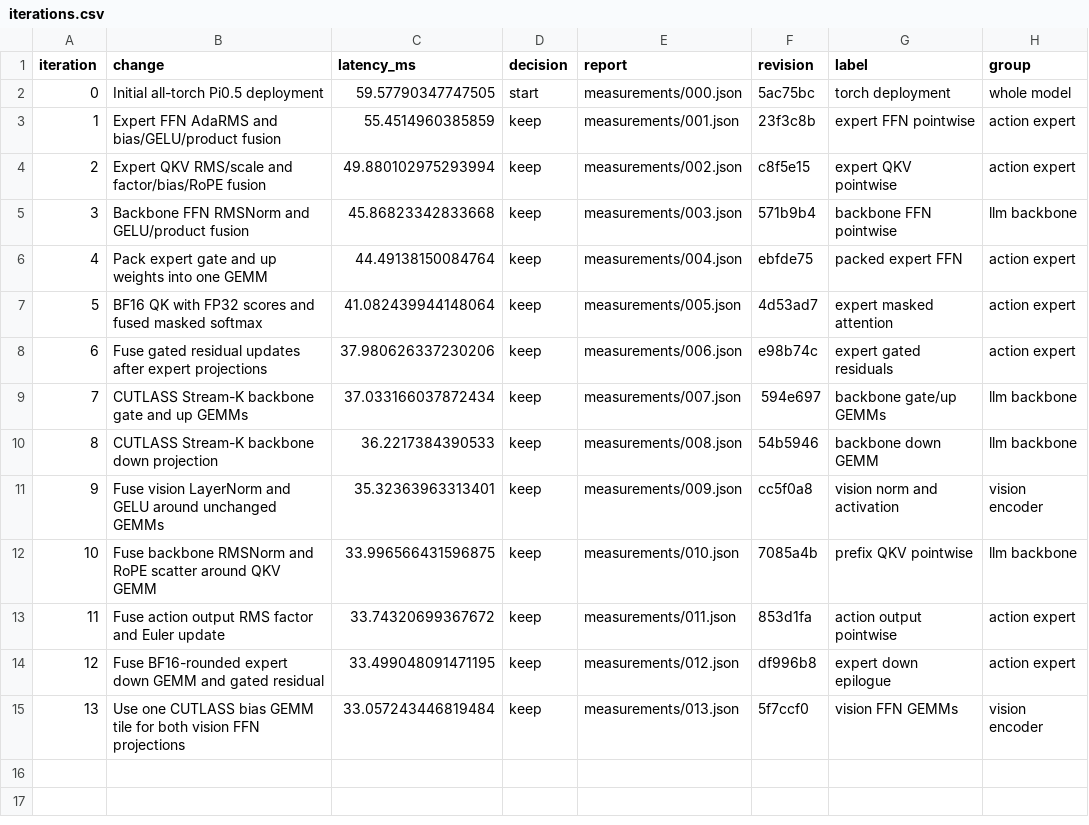
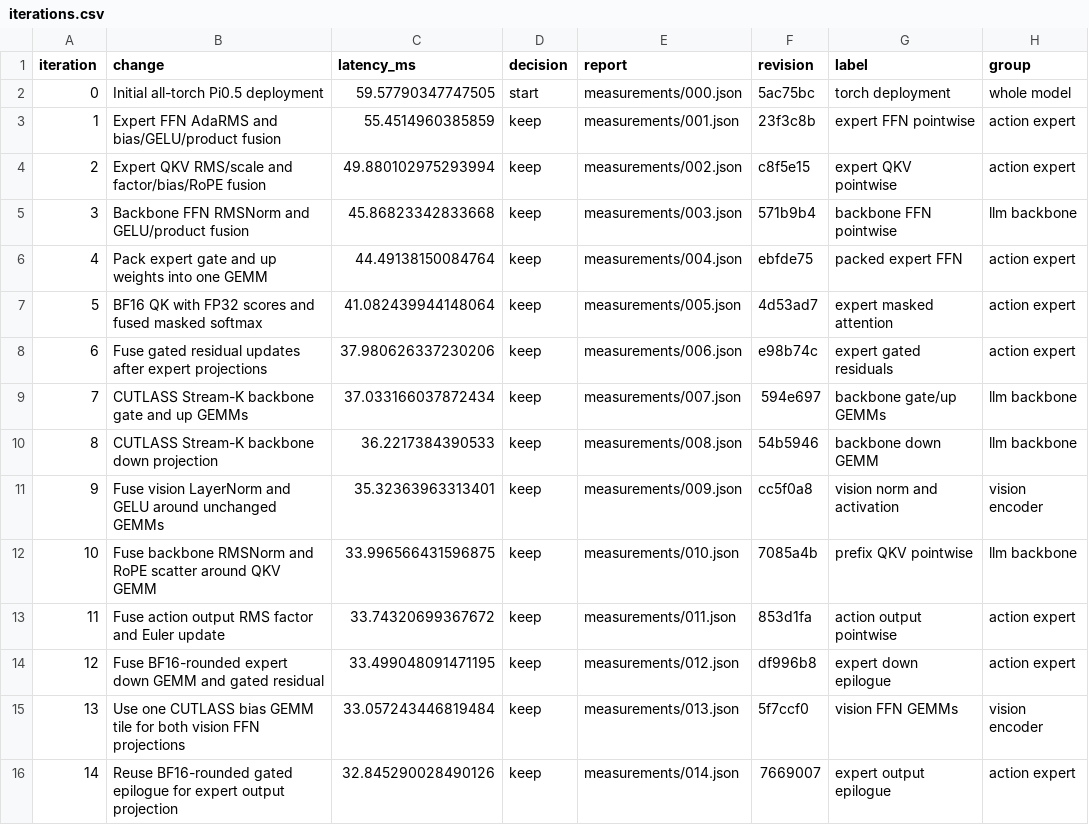
Before and after one commit to revollllt/flash-vla, a CSV file: results/pi05-rtx5090/gpt6-run-01/iterations.csv, drawn as a sheet.

Commit message:
Record controlled deployment gain for expert output epilogue

```diff
--- a/results/pi05-rtx5090/gpt6-run-01/iterations.csv
+++ b/results/pi05-rtx5090/gpt6-run-01/iterations.csv
@@ -15 +15,2 @@ iteration,change,latency_ms,decision,report,revision,label,group
 13,Use one CUTLASS bias GEMM tile for both vision FFN projections,33.057243446819484,keep,measurements/013.json,5f7ccf0,vision FFN GEMMs,vision encoder
+14,Reuse BF16-rounded gated epilogue for expert output projection,32.845290028490126,keep,measurements/014.json,7669007,expert output epilogue,action expert
```
Also changed, not shown: 9 other files.
